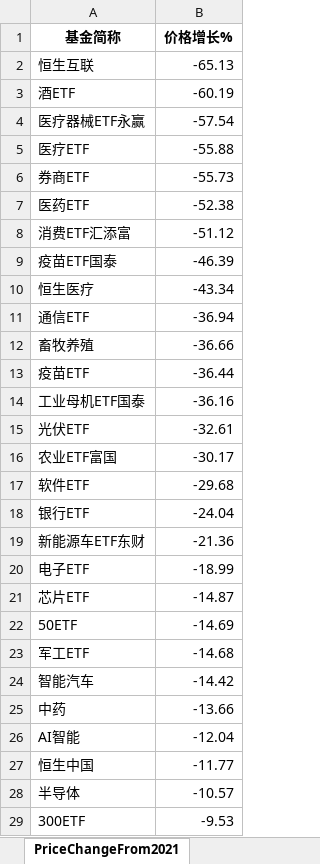
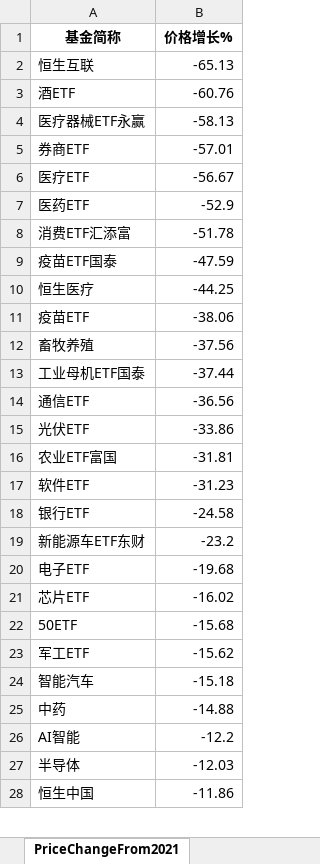
Before and after one commit to digital-era/AIPEMarketDashboard, an Excel workbook: AIPEMarketData.xlsx, sheet PriceChangeFrom2021, drawn as a sheet; only a part is shown; values as stored, in another font and other column widths than the file's, no borders; removed rows and columns are numbered as before the commit, all else as after; the diff covers the shown part only; the diff names each change by its address in the sheet, - before the commit and + after, or states it on an @@ line.

```diff
--- a/AIPEMarketData.xlsx (sheet PriceChangeFrom2021)
+++ b/AIPEMarketData.xlsx (sheet PriceChangeFrom2021)
-B3 (价格增长%): -60.19
+B3 (价格增长%): -60.76
-B4 (价格增长%): -57.54
+B4 (价格增长%): -58.13
-row 5: 医疗ETF | -55.88
-B5 (价格增长%): -55.73
+B5 (价格增长%): -57.01
+row 6: 医疗ETF | -56.67
-B7 (价格增长%): -52.38
+B7 (价格增长%): -52.9
-B8 (价格增长%): -51.12
+B8 (价格增长%): -51.78
-B9 (价格增长%): -46.39
+B9 (价格增长%): -47.59
-B10 (价格增长%): -43.34
+B10 (价格增长%): -44.25
-row 11: 通信ETF | -36.94
-row 12: 畜牧养殖 | -36.66
-B11 (价格增长%): -36.44
+B11 (价格增长%): -38.06
+row 12: 畜牧养殖 | -37.56
-B13 (价格增长%): -36.16
+B13 (价格增长%): -37.44
+row 14: 通信ETF | -36.56
-B15 (价格增长%): -32.61
+B15 (价格增长%): -33.86
-B16 (价格增长%): -30.17
+B16 (价格增长%): -31.81
-B17 (价格增长%): -29.68
+B17 (价格增长%): -31.23
-B18 (价格增长%): -24.04
+B18 (价格增长%): -24.58
-B19 (价格增长%): -21.36
+B19 (价格增长%): -23.2
-B20 (价格增长%): -18.99
+B20 (价格增长%): -19.68
-B21 (价格增长%): -14.87
+B21 (价格增长%): -16.02
-B22 (价格增长%): -14.69
+B22 (价格增长%): -15.68
-B23 (价格增长%): -14.68
+B23 (价格增长%): -15.62
-B24 (价格增长%): -14.42
+B24 (价格增长%): -15.18
-B25 (价格增长%): -13.66
+B25 (价格增长%): -14.88
-B26 (价格增长%): -12.04
+B26 (价格增长%): -12.2
-row 27: 恒生中国 | -11.77
-B27 (价格增长%): -10.57
+B27 (价格增长%): -12.03
-row 29: 300ETF | -9.53
+row 28: 恒生中国 | -11.86
```
Also changed, not shown: 7 added rows, 6 removed rows and 29 edited cells elsewhere in this sheet, sheet UDI_GDI_from2021, sheet UDI_GDI_ThisYear, sheet DistributeHotIndustry, sheet PriceThisYearChange, sheet TopStockInTopPotScore, sheet ShareThisYearChange, 7 more sheets, 1 other file.
